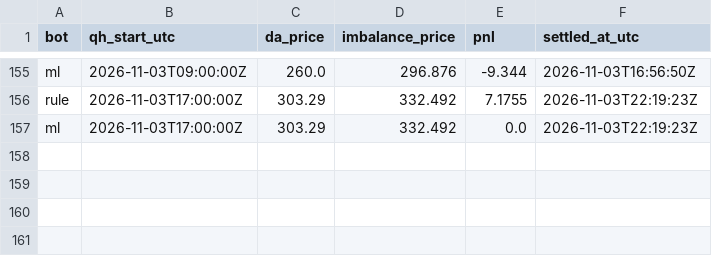
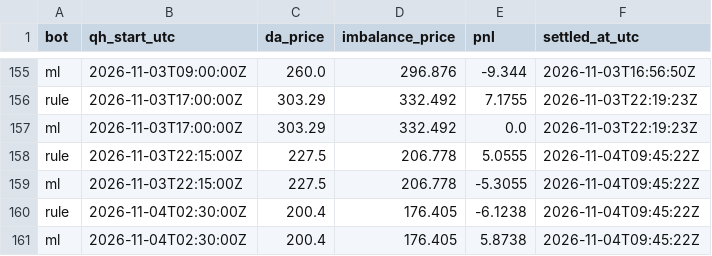
Before and after one commit to ThomasPiton/Intraday-Power, a CSV file: data/journal/settlements.csv, drawn as a sheet; only a part is shown, gaps mark what is left out; the diff names each change by its address in the sheet, - before the commit and + after, or states it on an @@ line.

```diff
--- a/data/journal/settlements.csv
+++ b/data/journal/settlements.csv
+row 158: rule | 2026-11-03T22:15:00Z | 227.5 | 206.778 | 5.0555 | 2026-11-04T09:45:22Z
+row 159: ml | 2026-11-03T22:15:00Z | 227.5 | 206.778 | -5.3055 | 2026-11-04T09:45:22Z
+row 160: rule | 2026-11-04T02:30:00Z | 200.4 | 176.405 | -6.1238 | 2026-11-04T09:45:22Z
+row 161: ml | 2026-11-04T02:30:00Z | 200.4 | 176.405 | 5.8738 | 2026-11-04T09:45:22Z
```
Also changed, not shown: data/journal/decisions.csv, 58 other files.
